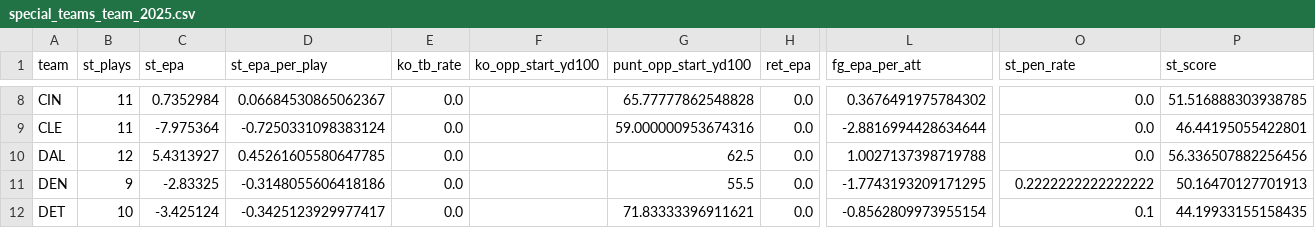
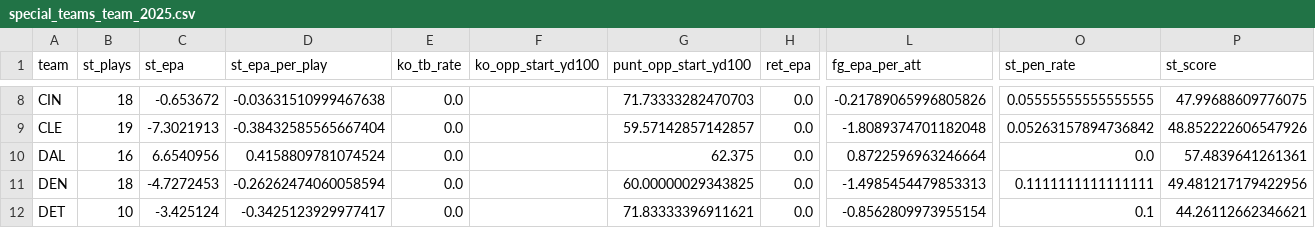
Before and after one commit to Pawelok35/InStatsWeTrust, a CSV file: data/processed/special_teams_team_2025.csv, drawn as a sheet; only a part is shown, gaps mark what is left out; the diff covers the shown part only; the diff names each change by its address in the sheet, - before the commit and + after, or states it on an @@ line.

```diff
--- a/data/processed/special_teams_team_2025.csv
+++ b/data/processed/special_teams_team_2025.csv
-B8 (st_plays): 11
+B8 (st_plays): 18
-C8 (st_epa): 0.7352984
+C8 (st_epa): -0.653672
-D8 (st_epa_per_play): 0.06684530865062367
+D8 (st_epa_per_play): -0.03631510999467638
-G8 (punt_opp_start_yd100): 65.77777862548828
+G8 (punt_opp_start_yd100): 71.73333282470703
-L8 (fg_epa_per_att): 0.3676491975784302
+L8 (fg_epa_per_att): -0.21789065996805826
-O8 (st_pen_rate): 0.0
+O8 (st_pen_rate): 0.05555555555555555
-P8 (st_score): 51.516888303938785
+P8 (st_score): 47.99688609776075
-B9 (st_plays): 11
+B9 (st_plays): 19
-C9 (st_epa): -7.975364
+C9 (st_epa): -7.3021913
-D9 (st_epa_per_play): -0.7250331098383124
+D9 (st_epa_per_play): -0.38432585565667404
-G9 (punt_opp_start_yd100): 59.000000953674316
+G9 (punt_opp_start_yd100): 59.57142857142857
-L9 (fg_epa_per_att): -2.8816994428634644
+L9 (fg_epa_per_att): -1.8089374701182048
-O9 (st_pen_rate): 0.0
+O9 (st_pen_rate): 0.05263157894736842
-P9 (st_score): 46.44195055422801
+P9 (st_score): 48.852222606547926
-B10 (st_plays): 12
+B10 (st_plays): 16
-C10 (st_epa): 5.4313927
+C10 (st_epa): 6.6540956
-D10 (st_epa_per_play): 0.45261605580647785
+D10 (st_epa_per_play): 0.4158809781074524
-G10 (punt_opp_start_yd100): 62.5
+G10 (punt_opp_start_yd100): 62.375
-L10 (fg_epa_per_att): 1.0027137398719788
+L10 (fg_epa_per_att): 0.8722596963246664
-P10 (st_score): 56.336507882256456
+P10 (st_score): 57.4839641261361
-B11 (st_plays): 9
+B11 (st_plays): 18
-C11 (st_epa): -2.83325
+C11 (st_epa): -4.7272453
-D11 (st_epa_per_play): -0.3148055606418186
+D11 (st_epa_per_play): -0.26262474060058594
-G11 (punt_opp_start_yd100): 55.5
+G11 (punt_opp_start_yd100): 60.00000029343825
-L11 (fg_epa_per_att): -1.7743193209171295
+L11 (fg_epa_per_att): -1.4985454479853313
-O11 (st_pen_rate): 0.2222222222222222
+O11 (st_pen_rate): 0.1111111111111111
-P11 (st_score): 50.16470127701913
+P11 (st_score): 49.481217179422956
-P12 (st_score): 44.19933155158435
+P12 (st_score): 44.26112662346621
```
Also changed, not shown: 162 edited cells elsewhere in this file, data/processed/matchups/LA_IND_w4_2025.csv, data/processed/special_teams_weekly_2025.csv, 51 other files.
